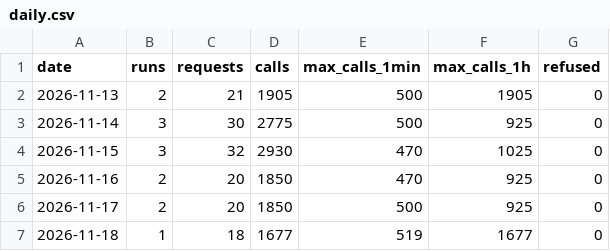
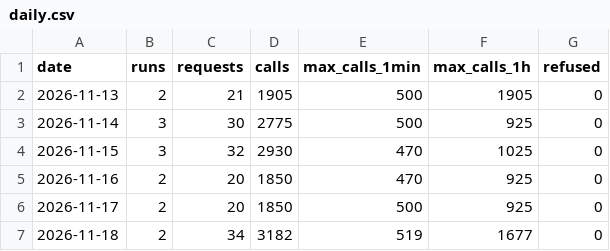
Before and after one commit to Alessandro-Lica/hikebuddy-weather, a CSV file: stats/daily.csv, drawn as a sheet.

```diff
--- a/stats/daily.csv
+++ b/stats/daily.csv
@@ -6,2 +6,2 @@ date,runs,requests,calls,max_calls_1min,max_calls_1h,refused
 2026-11-17,2,20,1850,500,925,0
-2026-11-18,1,18,1677,519,1677,0
+2026-11-18,2,34,3182,519,1677,0
```
Also changed, not shown: stats/requests.csv, stats/runs.csv.
